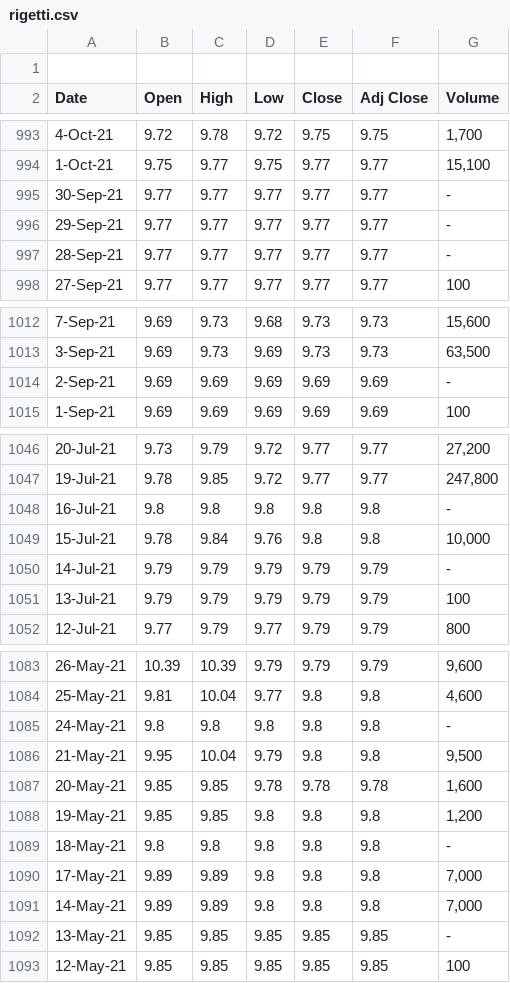
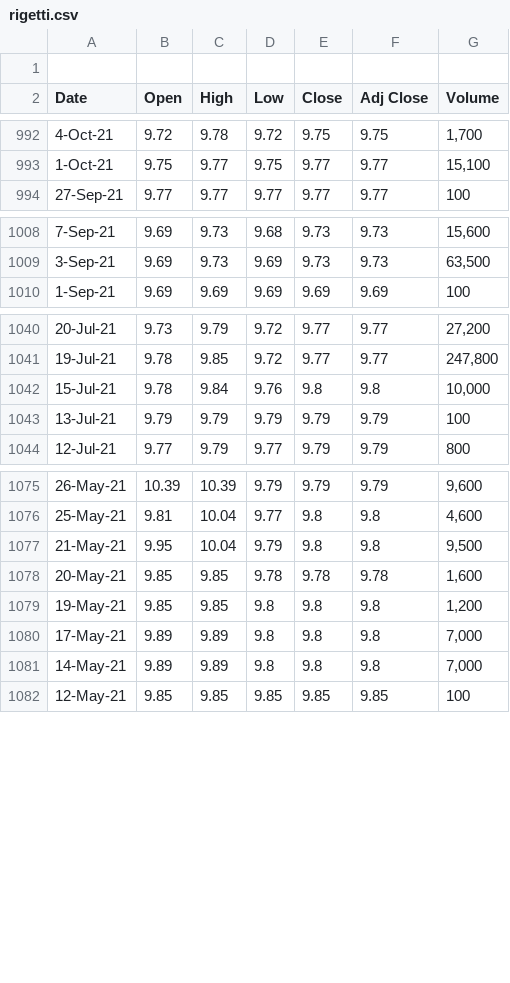
Before and after one commit to chloelxy/P4-3, a CSV file: rigetti.csv, drawn as a sheet; only a part is shown, gaps mark what is left out; the diff covers the shown part only; the diff names each change by its address in the sheet, - before the commit and + after, or states it on an @@ line.

Commit message:
rigetti processed.csv

```diff
--- a/rigetti.csv
+++ b/rigetti.csv
-row 995: 30-Sep-21 | 9.77 | 9.77 | 9.77 | 9.77 | 9.77 | -
-row 996: 29-Sep-21 | 9.77 | 9.77 | 9.77 | 9.77 | 9.77 | -
-row 997: 28-Sep-21 | 9.77 | 9.77 | 9.77 | 9.77 | 9.77 | -
-row 1014: 2-Sep-21 | 9.69 | 9.69 | 9.69 | 9.69 | 9.69 | -
-row 1048: 16-Jul-21 | 9.8 | 9.8 | 9.8 | 9.8 | 9.8 | -
-row 1050: 14-Jul-21 | 9.79 | 9.79 | 9.79 | 9.79 | 9.79 | -
-row 1085: 24-May-21 | 9.8 | 9.8 | 9.8 | 9.8 | 9.8 | -
-row 1089: 18-May-21 | 9.8 | 9.8 | 9.8 | 9.8 | 9.8 | -
-row 1092: 13-May-21 | 9.85 | 9.85 | 9.85 | 9.85 | 9.85 | -
```
Also changed, not shown: 3 removed rows elsewhere in this file.
